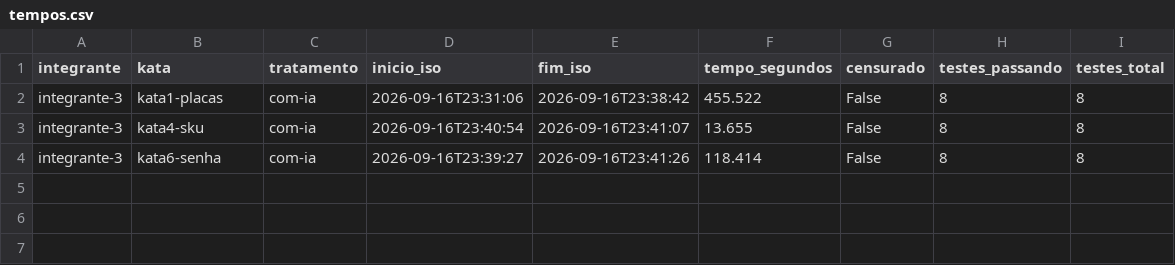
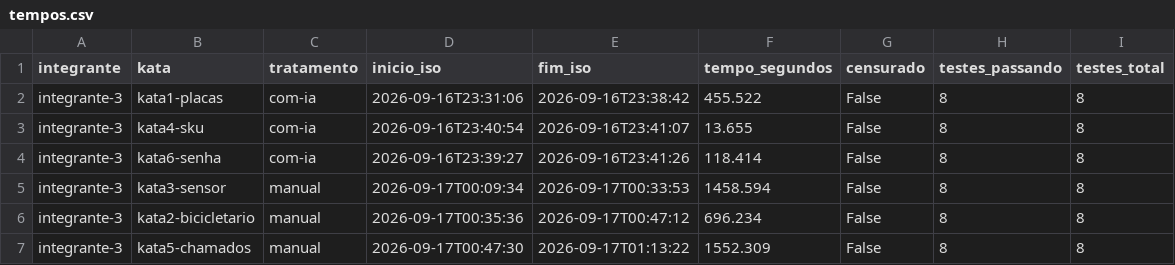
Before and after one commit to ArlindoSPJr/LAB02-Expertimentacao-Software, a CSV file: resultados/tempos.csv, drawn as a sheet.

```diff
--- a/resultados/tempos.csv
+++ b/resultados/tempos.csv
@@ -4 +4,4 @@ integrante-3,kata4-sku,com-ia,2026-09-16T23:40:54,2026-09-16T23:41:07,13.655,Fal
 integrante-3,kata6-senha,com-ia,2026-09-16T23:39:27,2026-09-16T23:41:26,118.414,False,8,8
+integrante-3,kata3-sensor,manual,2026-09-17T00:09:34,2026-09-17T00:33:53,1458.594,False,8,8
+integrante-3,kata2-bicicletario,manual,2026-09-17T00:35:36,2026-09-17T00:47:12,696.234,False,8,8
+integrante-3,kata5-chamados,manual,2026-09-17T00:47:30,2026-09-17T01:13:22,1552.309,False,8,8
```
Also changed, not shown: 1 other file.
